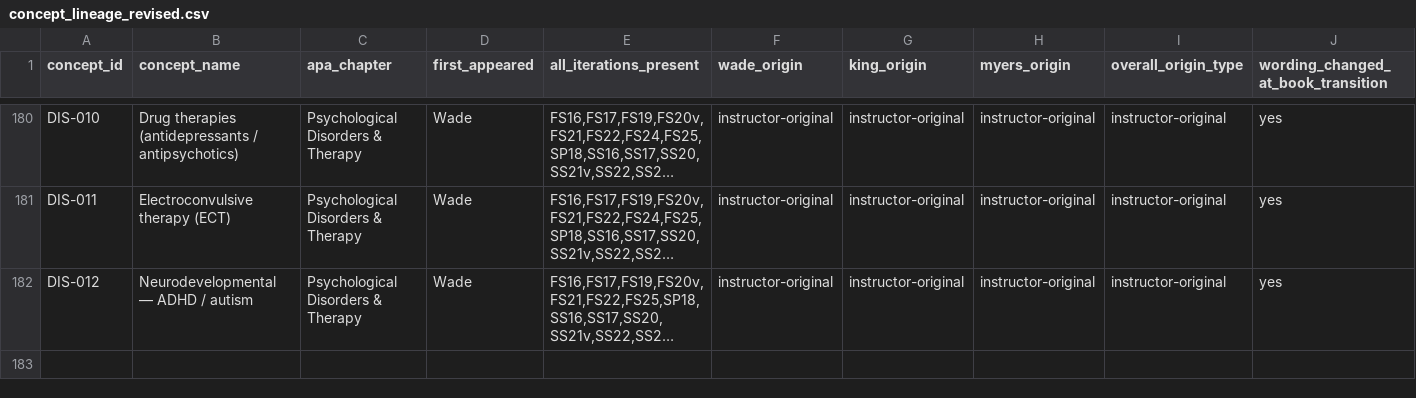
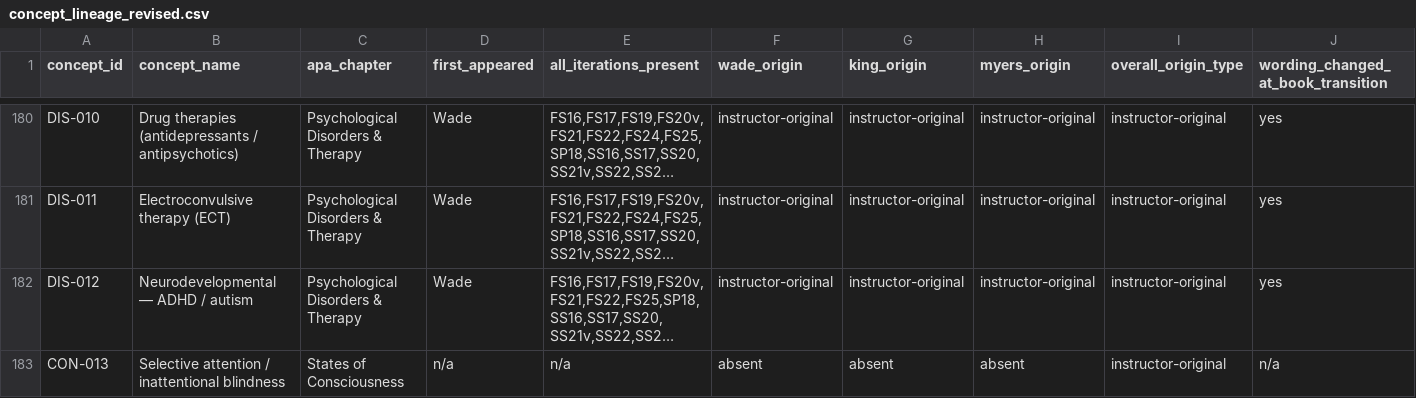
Before and after one commit to jkoxford-a11y/psych101, a CSV file: source/concept_lineage_revised.csv, drawn as a sheet; only a part is shown, gaps mark what is left out; long unchanged cells end in …; rows hold the shown columns only; the diff names each change by its address in the sheet, - before the commit and + after, or states it on an @@ line.

```diff
--- a/source/concept_lineage_revised.csv
+++ b/source/concept_lineage_revised.csv
+row 183: CON-013 | Selective attention / inattentional blindness | States of Consciousness | n/a | n/a | absent | absent | absent | instructor-original | n/a
```
Also changed, not shown: 14 other files.
